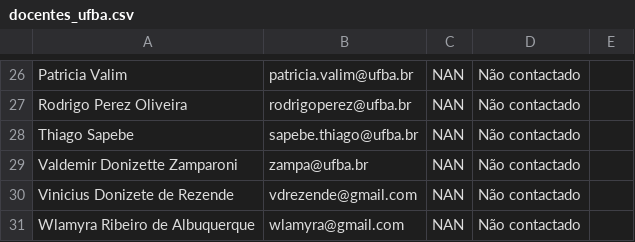
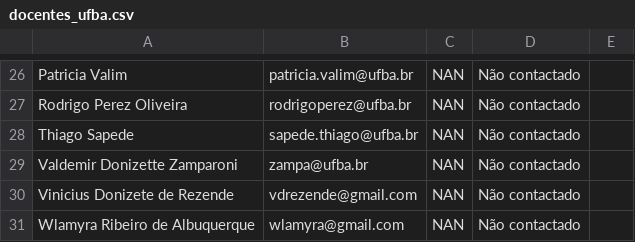
Before and after one commit to Curso-de-Historia-Unilab-Males/historia-digital-PIBIC, a CSV file: Contatos/docentes_ufba.csv, drawn as a sheet; only a part is shown, gaps mark what is left out.

Commit message:
Update docentes_ufba.csv

```diff
--- a/Contatos/docentes_ufba.csv
+++ b/Contatos/docentes_ufba.csv
@@ -27,3 +27,3 @@ Patricia Valim,patricia.valim@ufba.br,NAN,Não contactado,
 Rodrigo Perez Oliveira,rodrigoperez@ufba.br,NAN,Não contactado,
-Thiago Sapebe,sapebe.thiago@ufba.br,NAN,Não contactado,
+Thiago Sapede,sapede.thiago@ufba.br,NAN,Não contactado,
 Valdemir Donizette Zamparoni,zampa@ufba.br,NAN,Não contactado,
```
